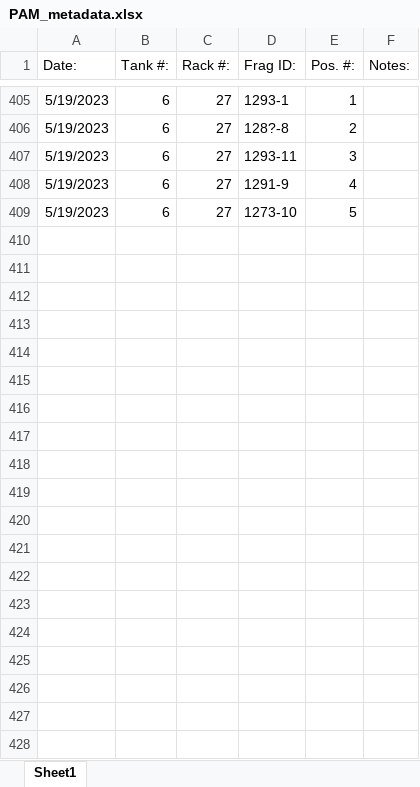
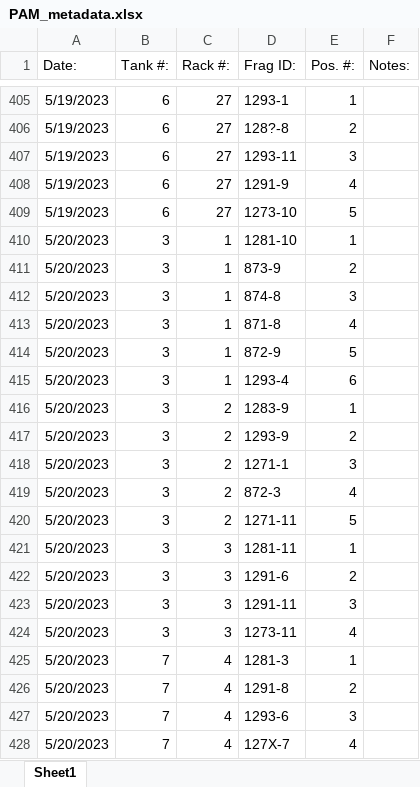
Before and after one commit to shaylematsuda/GT23_Heat_Microbiome, an Excel workbook: data/PAM_metadata.xlsx, sheet Sheet1, drawn as a sheet; only a part is shown, gaps mark what is left out; values as stored, in another font and other column widths than the file's, no borders; the diff covers the shown part only; the diff names each change by its address in the sheet, - before the commit and + after, or states it on an @@ line.

Commit message:
PAM metadata 5/20

```diff
--- a/data/PAM_metadata.xlsx (sheet Sheet1)
+++ b/data/PAM_metadata.xlsx (sheet Sheet1)
+row 410: 5/20/2023 | 3 | 1 | 1281-10 | 1
+row 411: 5/20/2023 | 3 | 1 | 873-9 | 2
+row 412: 5/20/2023 | 3 | 1 | 874-8 | 3
+row 413: 5/20/2023 | 3 | 1 | 871-8 | 4
+row 414: 5/20/2023 | 3 | 1 | 872-9 | 5
+row 415: 5/20/2023 | 3 | 1 | 1293-4 | 6
+row 416: 5/20/2023 | 3 | 2 | 1283-9 | 1
+row 417: 5/20/2023 | 3 | 2 | 1293-9 | 2
+row 418: 5/20/2023 | 3 | 2 | 1271-1 | 3
+row 419: 5/20/2023 | 3 | 2 | 872-3 | 4
+row 420: 5/20/2023 | 3 | 2 | 1271-11 | 5
+row 421: 5/20/2023 | 3 | 3 | 1281-11 | 1
+row 422: 5/20/2023 | 3 | 3 | 1291-6 | 2
+row 423: 5/20/2023 | 3 | 3 | 1291-11 | 3
+row 424: 5/20/2023 | 3 | 3 | 1273-11 | 4
+row 425: 5/20/2023 | 7 | 4 | 1281-3 | 1
+row 426: 5/20/2023 | 7 | 4 | 1291-8 | 2
+row 427: 5/20/2023 | 7 | 4 | 1293-6 | 3
+row 428: 5/20/2023 | 7 | 4 | 127X-7 | 4
```
Also changed, not shown: 118 added rows elsewhere in this sheet, 1 other file.
